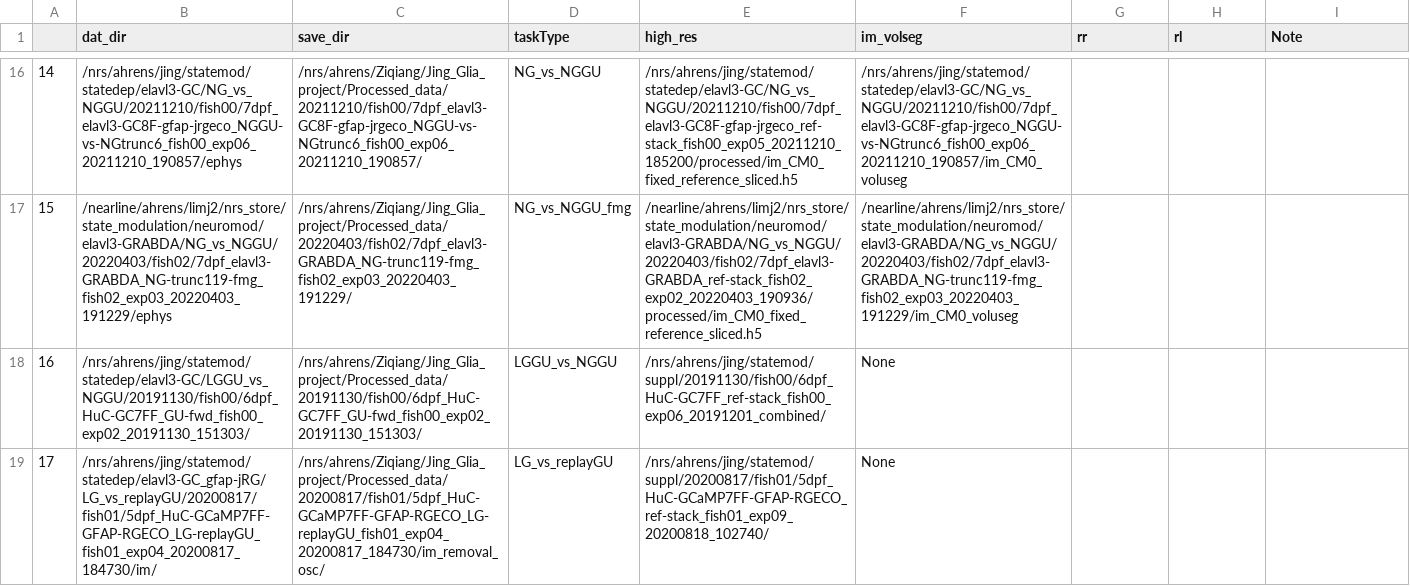
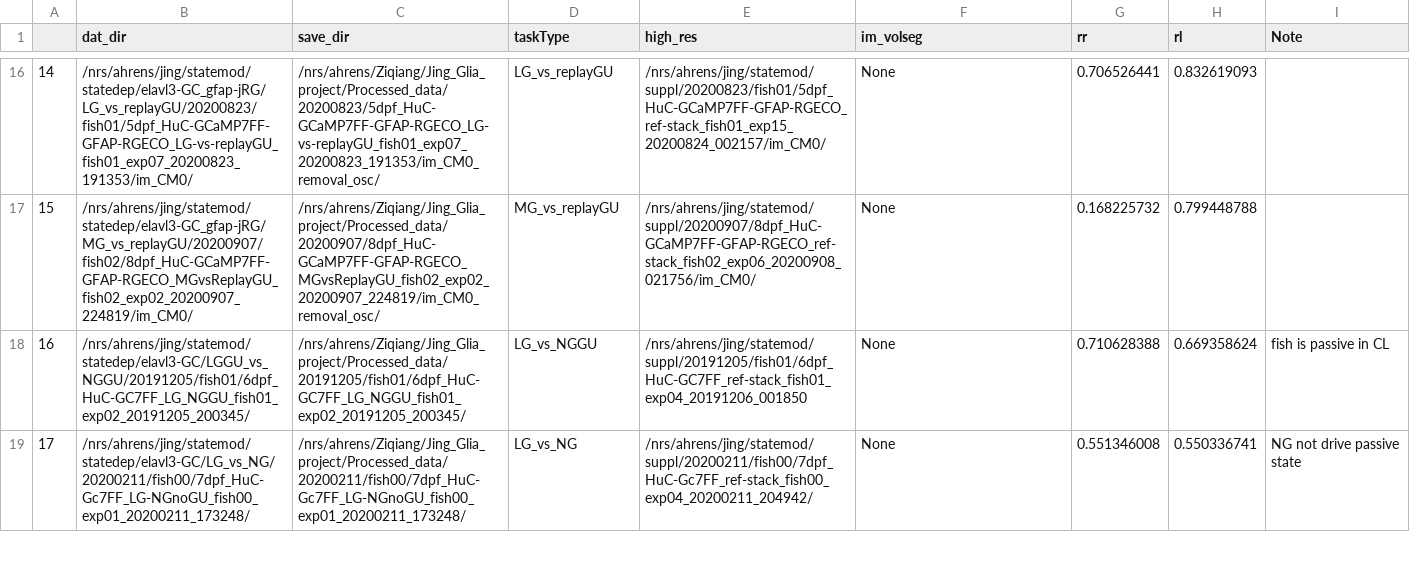
Before and after one commit to zqwei/Glia_analysis, a CSV file: Datalists/data_list_in_analysis_neuron_v0.csv, drawn as a sheet; only a part is shown, gaps mark what is left out; the diff covers the shown part only; the diff names each change by its address in the sheet, - before the commit and + after, or states it on an @@ line.

```diff
--- a/Datalists/data_list_in_analysis_neuron_v0.csv
+++ b/Datalists/data_list_in_analysis_neuron_v0.csv
-B16 (dat_dir): /nrs/ahrens/jing/statemod/statedep/elavl3-GC/NG_vs_NGGU/20211210/fish00/7dpf_elavl3-GC8F-gfap-jrgeco_NGGU-vs-NGtrunc6_fish00_exp06_20211210_190857/ephys
+B16 (dat_dir): /nrs/ahrens/jing/statemod/statedep/elavl3-GC_gfap-jRG/LG_vs_replayGU/20200823/fish01/5dpf_HuC-GCaMP7FF-GFAP-RGECO_LG-vs-replayGU_fish01_exp07_20200823_191353/im_CM0/
-C16 (save_dir): /nrs/ahrens/Ziqiang/Jing_Glia_project/Processed_data/20211210/fish00/7dpf_elavl3-GC8F-gfap-jrgeco_NGGU-vs-NGtrunc6_fish00_exp06_20211210_190857/
+C16 (save_dir): /nrs/ahrens/Ziqiang/Jing_Glia_project/Processed_data/20200823/5dpf_HuC-GCaMP7FF-GFAP-RGECO_LG-vs-replayGU_fish01_exp07_20200823_191353/im_CM0_removal_osc/
-D16 (taskType): NG_vs_NGGU
+D16 (taskType): LG_vs_replayGU
-E16 (high_res): /nrs/ahrens/jing/statemod/statedep/elavl3-GC/NG_vs_NGGU/20211210/fish00/7dpf_elavl3-GC8F-gfap-jrgeco_ref-stack_fish00_exp05_20211210_185200/processed/im_CM0_fixed_reference_sliced.h5
+E16 (high_res): /nrs/ahrens/jing/statemod/suppl/20200823/fish01/5dpf_HuC-GCaMP7FF-GFAP-RGECO_ref-stack_fish01_exp15_20200824_002157/im_CM0/
-F16 (im_volseg): /nrs/ahrens/jing/statemod/statedep/elavl3-GC/NG_vs_NGGU/20211210/fish00/7dpf_elavl3-GC8F-gfap-jrgeco_NGGU-vs-NGtrunc6_fish00_exp06_20211210_190857/im_CM0_voluseg
+F16 (im_volseg): None
-G16 (rr): (empty)
+G16 (rr): 0.706526441
-H16 (rl): (empty)
+H16 (rl): 0.832619093
-B17 (dat_dir): /nearline/ahrens/limj2/nrs_store/state_modulation/neuromod/elavl3-GRABDA/NG_vs_NGGU/20220403/fish02/7dpf_elavl3-GRABDA_NG-trunc119-fmg_fish02_exp03_20220403_191229/ephys
+B17 (dat_dir): /nrs/ahrens/jing/statemod/statedep/elavl3-GC_gfap-jRG/MG_vs_replayGU/20200907/fish02/8dpf_HuC-GCaMP7FF-GFAP-RGECO_MGvsReplayGU_fish02_exp02_20200907_224819/im_CM0/
-C17 (save_dir): /nrs/ahrens/Ziqiang/Jing_Glia_project/Processed_data/20220403/fish02/7dpf_elavl3-GRABDA_NG-trunc119-fmg_fish02_exp03_20220403_191229/
+C17 (save_dir): /nrs/ahrens/Ziqiang/Jing_Glia_project/Processed_data/20200907/8dpf_HuC-GCaMP7FF-GFAP-RGECO_MGvsReplayGU_fish02_exp02_20200907_224819/im_CM0_removal_osc/
-D17 (taskType): NG_vs_NGGU_fmg
+D17 (taskType): MG_vs_replayGU
-E17 (high_res): /nearline/ahrens/limj2/nrs_store/state_modulation/neuromod/elavl3-GRABDA/NG_vs_NGGU/20220403/fish02/7dpf_elavl3-GRABDA_ref-stack_fish02_exp02_20220403_190936/processed/im_CM0_fixed_reference_sliced.h5
+E17 (high_res): /nrs/ahrens/jing/statemod/suppl/20200907/8dpf_HuC-GCaMP7FF-GFAP-RGECO_ref-stack_fish02_exp06_20200908_021756/im_CM0/
-F17 (im_volseg): /nearline/ahrens/limj2/nrs_store/state_modulation/neuromod/elavl3-GRABDA/NG_vs_NGGU/20220403/fish02/7dpf_elavl3-GRABDA_NG-trunc119-fmg_fish02_exp03_20220403_191229/im_CM0_voluseg
+F17 (im_volseg): None
-G17 (rr): (empty)
+G17 (rr): 0.168225732
-H17 (rl): (empty)
+H17 (rl): 0.799448788
-B18 (dat_dir): /nrs/ahrens/jing/statemod/statedep/elavl3-GC/LGGU_vs_NGGU/20191130/fish00/6dpf_HuC-GC7FF_GU-fwd_fish00_exp02_20191130_151303/
+B18 (dat_dir): /nrs/ahrens/jing/statemod/statedep/elavl3-GC/LGGU_vs_NGGU/20191205/fish01/6dpf_HuC-GC7FF_LG_NGGU_fish01_exp02_20191205_200345/
-C18 (save_dir): /nrs/ahrens/Ziqiang/Jing_Glia_project/Processed_data/20191130/fish00/6dpf_HuC-GC7FF_GU-fwd_fish00_exp02_20191130_151303/
+C18 (save_dir): /nrs/ahrens/Ziqiang/Jing_Glia_project/Processed_data/20191205/fish01/6dpf_HuC-GC7FF_LG_NGGU_fish01_exp02_20191205_200345/
-D18 (taskType): LGGU_vs_NGGU
+D18 (taskType): LG_vs_NGGU
-E18 (high_res): /nrs/ahrens/jing/statemod/suppl/20191130/fish00/6dpf_HuC-GC7FF_ref-stack_fish00_exp06_20191201_combined/
+E18 (high_res): /nrs/ahrens/jing/statemod/suppl/20191205/fish01/6dpf_HuC-GC7FF_ref-stack_fish01_exp04_20191206_001850
-G18 (rr): (empty)
+G18 (rr): 0.710628388
-H18 (rl): (empty)
+H18 (rl): 0.669358624
-I18 (Note): (empty)
+I18 (Note): fish is passive in CL
-B19 (dat_dir): /nrs/ahrens/jing/statemod/statedep/elavl3-GC_gfap-jRG/LG_vs_replayGU/20200817/fish01/5dpf_HuC-GCaMP7FF-GFAP-RGECO_LG-replayGU_fish01_exp04_20200817_184730/im/
+B19 (dat_dir): /nrs/ahrens/jing/statemod/statedep/elavl3-GC/LG_vs_NG/20200211/fish00/7dpf_HuC-Gc7FF_LG-NGnoGU_fish00_exp01_20200211_173248/
-C19 (save_dir): /nrs/ahrens/Ziqiang/Jing_Glia_project/Processed_data/20200817/fish01/5dpf_HuC-GCaMP7FF-GFAP-RGECO_LG-replayGU_fish01_exp04_20200817_184730/im_removal_osc/
+C19 (save_dir): /nrs/ahrens/Ziqiang/Jing_Glia_project/Processed_data/20200211/fish00/7dpf_HuC-Gc7FF_LG-NGnoGU_fish00_exp01_20200211_173248/
-D19 (taskType): LG_vs_replayGU
+D19 (taskType): LG_vs_NG
-E19 (high_res): /nrs/ahrens/jing/statemod/suppl/20200817/fish01/5dpf_HuC-GCaMP7FF-GFAP-RGECO_ref-stack_fish01_exp09_20200818_102740/
+E19 (high_res): /nrs/ahrens/jing/statemod/suppl/20200211/fish00/7dpf_HuC-Gc7FF_ref-stack_fish00_exp04_20200211_204942/
-G19 (rr): (empty)
+G19 (rr): 0.551346008
-H19 (rl): (empty)
+H19 (rl): 0.550336741
-I19 (Note): (empty)
+I19 (Note): NG not drive passive state
```
Also changed, not shown: 101 edited cells elsewhere in this file, Datalists/data_list_in_analysis_slimmed_v4.csv, 4 other files.
